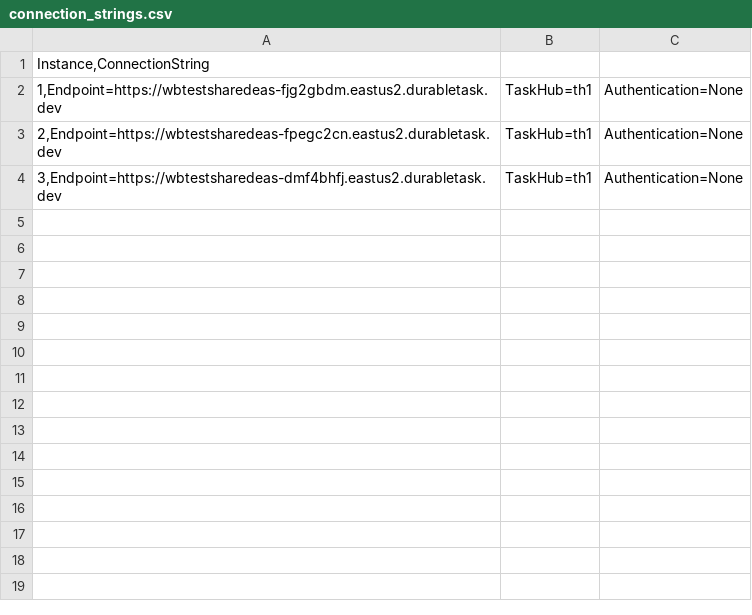
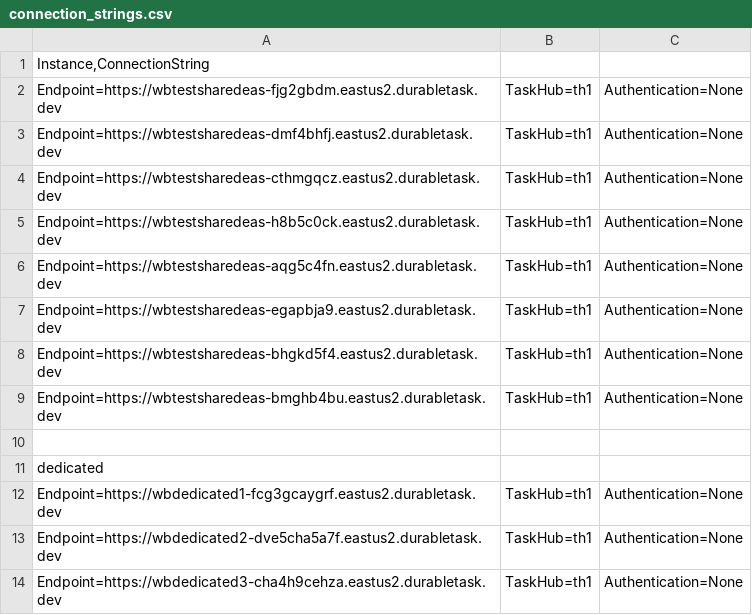
Before and after one commit to microsoft/durabletask-dotnet, a CSV file: samples/ScheduleWebApp/connection_strings.csv, drawn as a sheet.

```diff
--- a/samples/ScheduleWebApp/connection_strings.csv
+++ b/samples/ScheduleWebApp/connection_strings.csv
@@ -1,4 +1,14 @@
 Instance,ConnectionString
-1,Endpoint=https://wbtestsharedeas-fjg2gbdm.eastus2.durabletask.dev;TaskHub=th1;Authentication=None
-2,Endpoint=https://wbtestsharedeas-fpegc2cn.eastus2.durabletask.dev;TaskHub=th1;Authentication=None
-3,Endpoint=https://wbtestsharedeas-dmf4bhfj.eastus2.durabletask.dev;TaskHub=th1;Authentication=None
+Endpoint=https://wbtestsharedeas-fjg2gbdm.eastus2.durabletask.dev;TaskHub=th1;Authentication=None
+Endpoint=https://wbtestsharedeas-dmf4bhfj.eastus2.durabletask.dev;TaskHub=th1;Authentication=None
+Endpoint=https://wbtestsharedeas-cthmgqcz.eastus2.durabletask.dev;TaskHub=th1;Authentication=None
+Endpoint=https://wbtestsharedeas-h8b5c0ck.eastus2.durabletask.dev;TaskHub=th1;Authentication=None
+Endpoint=https://wbtestsharedeas-aqg5c4fn.eastus2.durabletask.dev;TaskHub=th1;Authentication=None
+Endpoint=https://wbtestsharedeas-egapbja9.eastus2.durabletask.dev;TaskHub=th1;Authentication=None
+Endpoint=https://wbtestsharedeas-bhgkd5f4.eastus2.durabletask.dev;TaskHub=th1;Authentication=None
+Endpoint=https://wbtestsharedeas-bmghb4bu.eastus2.durabletask.dev;TaskHub=th1;Authentication=None
+
+dedicated
+Endpoint=https://wbdedicated1-fcg3gcaygrf.eastus2.durabletask.dev;TaskHub=th1;Authentication=None
+Endpoint=https://wbdedicated2-dve5cha5a7f.eastus2.durabletask.dev;TaskHub=th1;Authentication=None
+Endpoint=https://wbdedicated3-cha4h9cehza.eastus2.durabletask.dev;TaskHub=th1;Authentication=None
```
Also changed, not shown: 4 other files.
